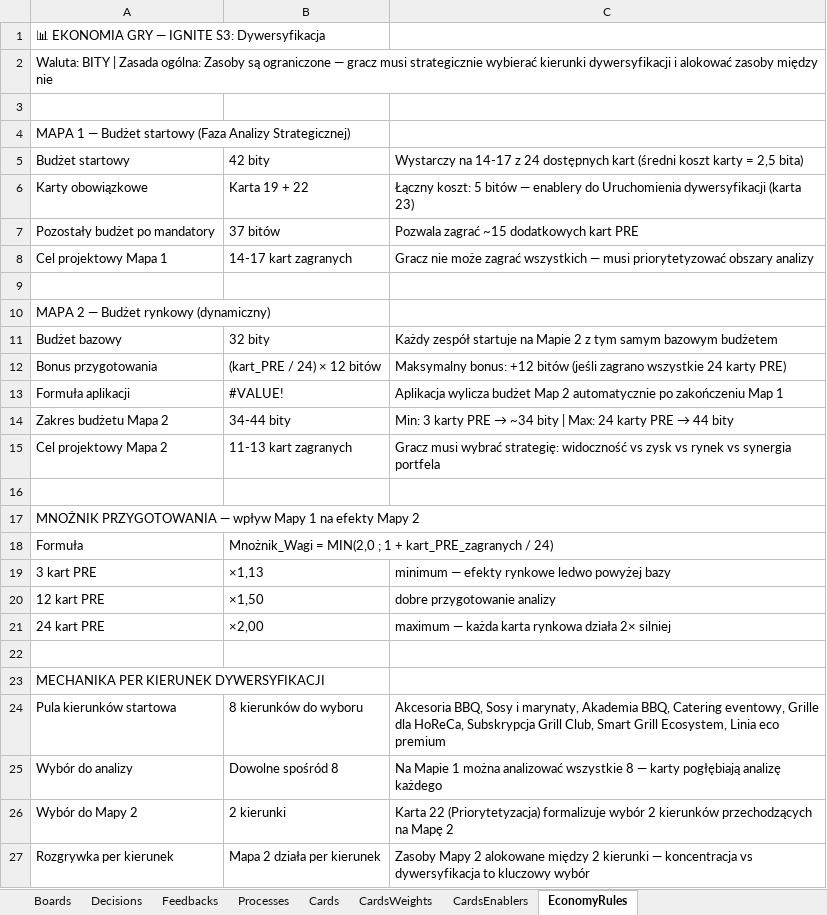
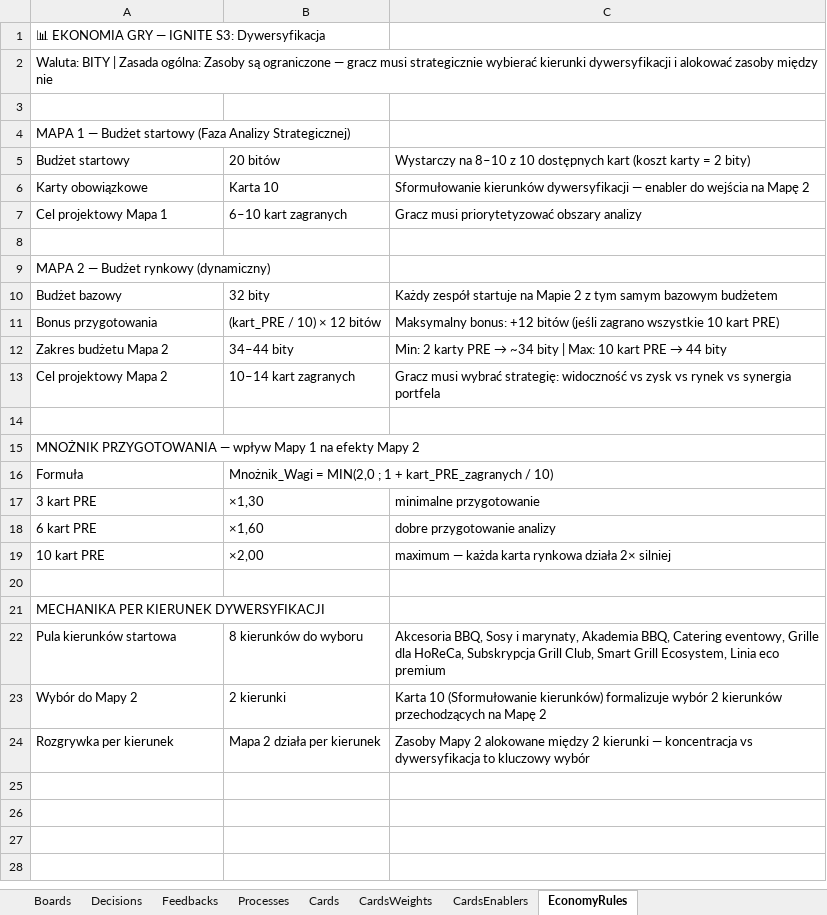
Before and after one commit to KrajewskiMaciej/IgniteDigitalization, an Excel workbook: IgniteDigitalization.Server/Initializers/IGNITE_S3_Dywersyfikacja.xlsx, sheet EconomyRules, drawn as a sheet; values as stored, in another font and other column widths than the file's, no cell formats; removed rows and columns are numbered as before the commit, all else as after; the diff names each change by its address in the sheet, - before the commit and + after, or states it on an @@ line.

```diff
--- a/IgniteDigitalization.Server/Initializers/IGNITE_S3_Dywersyfikacja.xlsx (sheet EconomyRules)
+++ b/IgniteDigitalization.Server/Initializers/IGNITE_S3_Dywersyfikacja.xlsx (sheet EconomyRules)
-B5: 42 bity
+B5: 20 bitów
-C5: Wystarczy na 14-17 z 24 dostępnych kart (średni koszt karty = 2,5 bita)
+C5: Wystarczy na 8–10 z 10 dostępnych kart (koszt karty = 2 bity)
-B6: Karta 19 + 22
+B6: Karta 10
-C6: Łączny koszt: 5 bitów — enablery do Uruchomienia dywersyfikacji (karta 23)
+C6: Sformułowanie kierunków dywersyfikacji — enabler do wejścia na Mapę 2
-row 7: Pozostały budżet po mandatory | 37 bitów | Pozwala zagrać ~15 dodatkowych kart PRE
-B7: 14-17 kart zagranych
+B7: 6–10 kart zagranych
-C7: Gracz nie może zagrać wszystkich — musi priorytetyzować…
+C7: Gracz musi priorytetyzować…
-B11: (kart_PRE / 24) × 12 bitów
+B11: (kart_PRE / 10) × 12 bitów
-C11: …zagrano wszystkie 24 karty PRE)
+C11: …zagrano wszystkie 10 kart PRE)
-row 13: Formuła aplikacji | #VALUE! | Aplikacja wylicza budżet Map 2 automatycznie po zakończeniu Map 1
-B12: 34-44 bity
+B12: 34–44 bity
@@ C12: Min: 3 karty PRE → ~34 bity | Max: 24 karty PRE →… → Min: 2 karty PRE → ~34 bity | Max: 10 kart PRE →… @@
-B13: 11-13 kart zagranych
+B13: 10–14 kart zagranych
-B16: …kart_PRE_zagranych / 24)
+B16: …kart_PRE_zagranych / 10)
-B17: ×1,13
+B17: ×1,30
-C17: minimum — efekty rynkowe ledwo powyżej bazy
+C17: minimalne przygotowanie
-A18: 12 kart PRE
+A18: 6 kart PRE
-B18: ×1,50
+B18: ×1,60
-A19: 24 kart PRE
+A19: 10 kart PRE
-row 25: Wybór do analizy | Dowolne spośród 8 | Na Mapie 1 można analizować wszystkie 8 — karty pogłębiają analizę każdego
-C23: Karta 22 (Priorytetyzacja) formalizuje wybór…
+C23: Karta 10 (Sformułowanie kierunków) formalizuje wybór…
```
Also changed, not shown: sheet CardsWeights, sheet Decisions, sheet Feedbacks, sheet CardsEnablers, sheet Boards, sheet Cards, 1 more sheet, cell formats, 1 other file.
